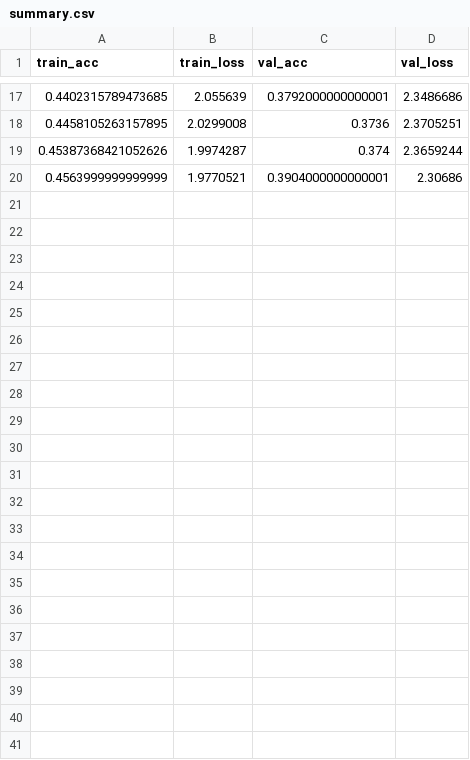
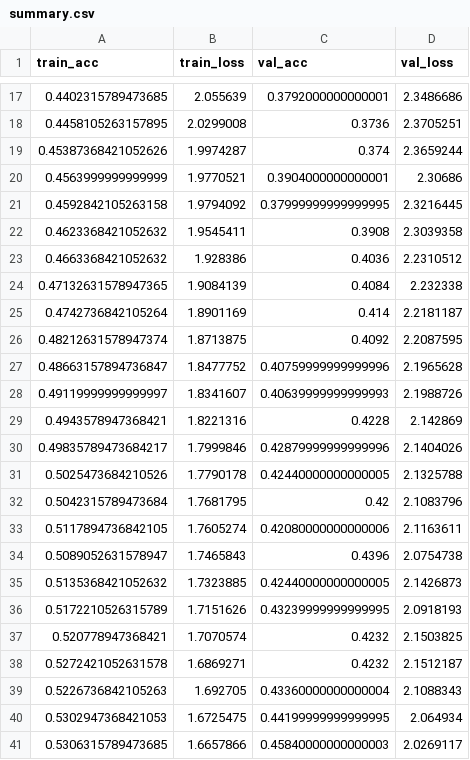
Before and after one commit to 1645474/MLPCW2, a CSV file: DN_35_16_experiment_2/result_outputs/summary.csv, drawn as a sheet; only a part is shown, gaps mark what is left out.

```diff
--- a/DN_35_16_experiment_2/result_outputs/summary.csv
+++ b/DN_35_16_experiment_2/result_outputs/summary.csv
@@ -20 +20,22 @@ train_acc,train_loss,val_acc,val_loss
 0.4563999999999999,1.9770521,0.3904000000000001,2.30686
+0.4592842105263158,1.9794092,0.37999999999999995,2.3216445
+0.4623368421052632,1.9545411,0.3908,2.3039358
+0.4663368421052632,1.928386,0.4036,2.2310512
+0.47132631578947365,1.9084139,0.4084,2.232338
+0.4742736842105264,1.8901169,0.414,2.2181187
+0.48212631578947374,1.8713875,0.4092,2.2087595
+0.48663157894736847,1.8477752,0.40759999999999996,2.1965628
+0.49119999999999997,1.8341607,0.40639999999999993,2.1988726
+0.4943578947368421,1.8221316,0.4228,2.142869
+0.49835789473684217,1.7999846,0.42879999999999996,2.1404026
+0.5025473684210526,1.7790178,0.42440000000000005,2.1325788
+0.5042315789473684,1.7681795,0.42,2.1083796
+0.5117894736842105,1.7605274,0.42080000000000006,2.1163611
+0.5089052631578947,1.7465843,0.4396,2.0754738
+0.5135368421052632,1.7323885,0.42440000000000005,2.1426873
+0.5172210526315789,1.7151626,0.43239999999999995,2.0918193
+0.520778947368421,1.7070574,0.4232,2.1503825
+0.5272421052631578,1.6869271,0.4232,2.1512187
+0.5226736842105263,1.692705,0.43360000000000004,2.1088343
+0.5302947368421053,1.6725475,0.44199999999999995,2.064934
+0.5306315789473685,1.6657866,0.45840000000000003,2.0269117
```
Also changed, not shown: 42 other files.
